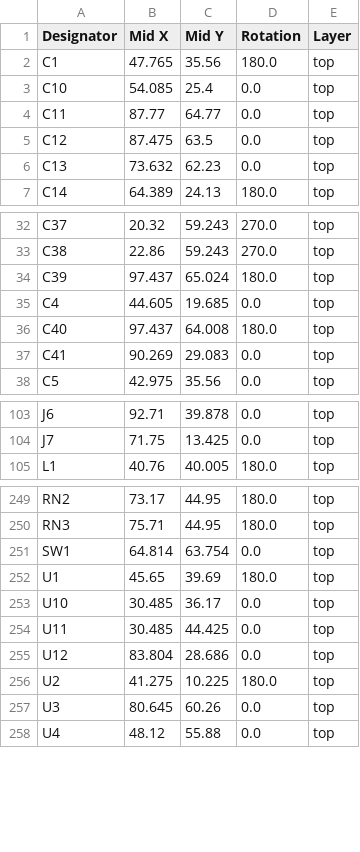
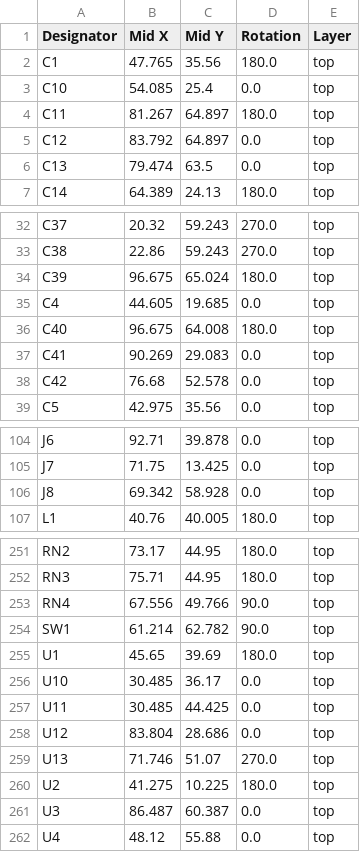
Before and after one commit to thermseekr/esp-24v-16ch, a CSV file: V3/production/positions.csv, drawn as a sheet; only a part is shown, gaps mark what is left out; the diff covers the shown part only.

```diff
--- a/V3/production/positions.csv
+++ b/V3/production/positions.csv
@@ -3,5 +3,5 @@ C1,47.765,35.56,180.0,top
 C10,54.085,25.4,0.0,top
-C11,87.77,64.77,0.0,top
-C12,87.475,63.5,0.0,top
-C13,73.632,62.23,0.0,top
+C11,81.267,64.897,180.0,top
+C12,83.792,64.897,0.0,top
+C13,79.474,63.5,0.0,top
 C14,64.389,24.13,180.0,top
@@ -33,6 +33,7 @@ C37,20.32,59.243,270.0,top
 C38,22.86,59.243,270.0,top
-C39,97.437,65.024,180.0,top
+C39,96.675,65.024,180.0,top
 C4,44.605,19.685,0.0,top
-C40,97.437,64.008,180.0,top
+C40,96.675,64.008,180.0,top
 C41,90.269,29.083,0.0,top
+C42,76.68,52.578,0.0,top
 C5,42.975,35.56,0.0,top
@@ -104,2 +105,3 @@ J6,92.71,39.878,0.0,top
 J7,71.75,13.425,0.0,top
+J8,69.342,58.928,0.0,top
 L1,40.76,40.005,180.0,top
@@ -250,3 +252,4 @@ RN2,73.17,44.95,180.0,top
 RN3,75.71,44.95,180.0,top
-SW1,64.814,63.754,0.0,top
+RN4,67.556,49.766,90.0,top
+SW1,61.214,62.782,90.0,top
 U1,45.65,39.69,180.0,top
@@ -255,4 +258,5 @@ U11,30.485,44.425,0.0,top
 U12,83.804,28.686,0.0,top
+U13,71.746,51.07,270.0,top
 U2,41.275,10.225,180.0,top
-U3,80.645,60.26,0.0,top
+U3,86.487,60.387,0.0,top
 U4,48.12,55.88,0.0,top
```
Also changed, not shown: 15 edited cells elsewhere in this file, V3/production/bom.csv, V3/production/designators.csv, 2 other files.
